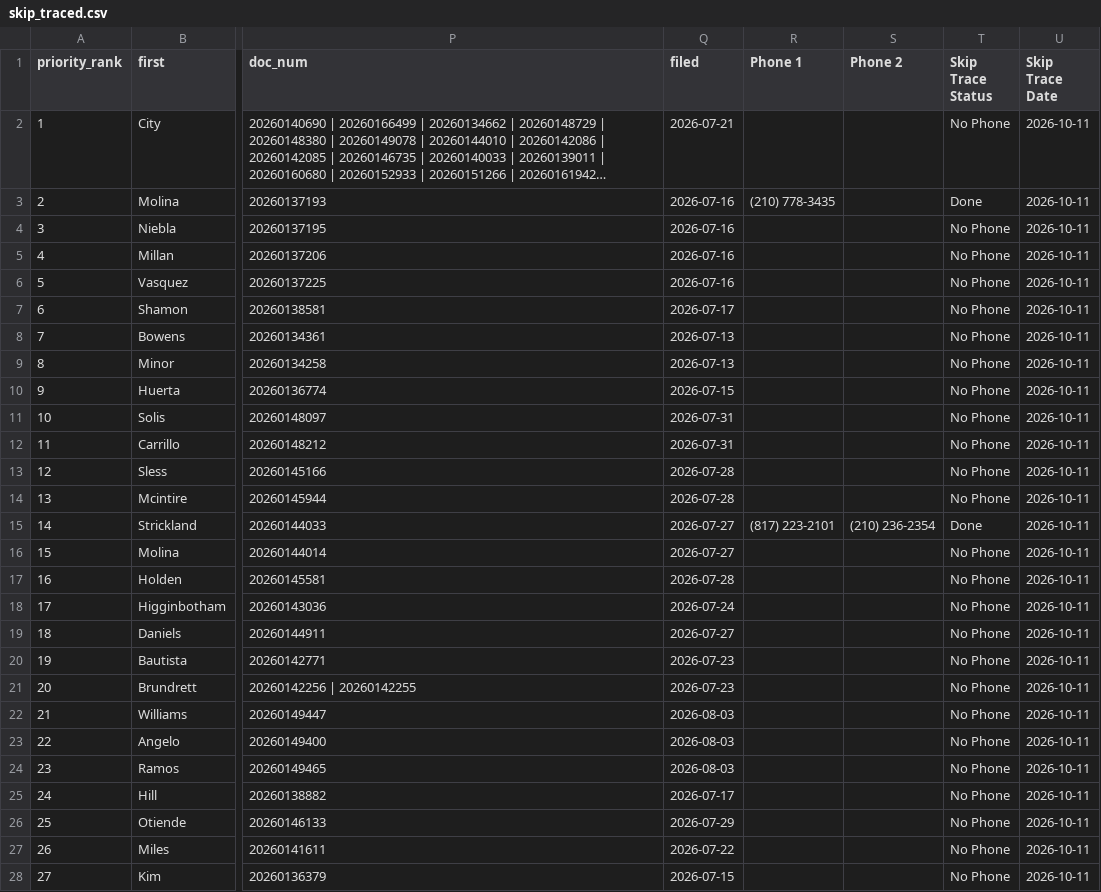
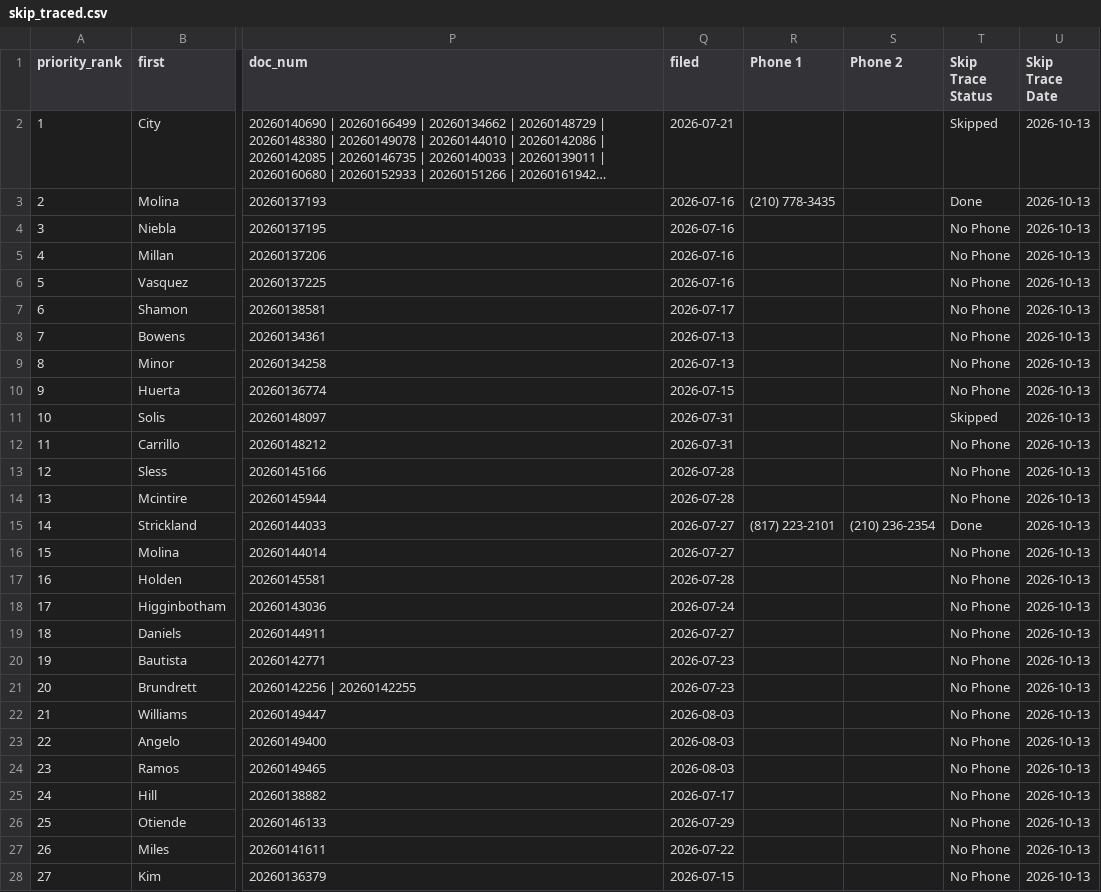
Before and after one commit to MavericktheInvestor/Bexar-Scraped-Leads, a CSV file: data/skip_traced.csv, drawn as a sheet; only a part is shown, gaps mark what is left out; long unchanged cells end in …; the diff covers the shown part only; the diff names each change by its address in the sheet, - before the commit and + after, or states it on an @@ line.

```diff
--- a/data/skip_traced.csv
+++ b/data/skip_traced.csv
-T2 (Skip Trace Status): No Phone
+T2 (Skip Trace Status): Skipped
-U2:U28 (Skip Trace Date): 2026-10-11
+U2:U28 (Skip Trace Date): 2026-10-13
-T11 (Skip Trace Status): No Phone
+T11 (Skip Trace Status): Skipped
```
Also changed, not shown: 42 edited cells elsewhere in this file.
